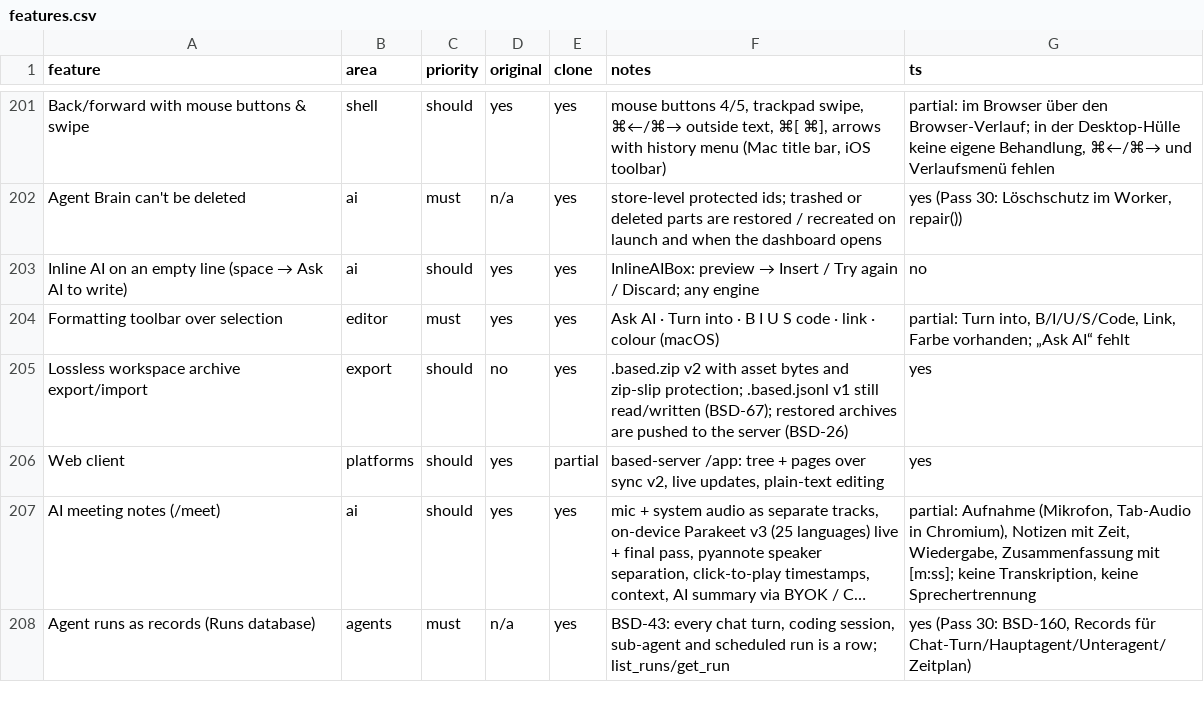
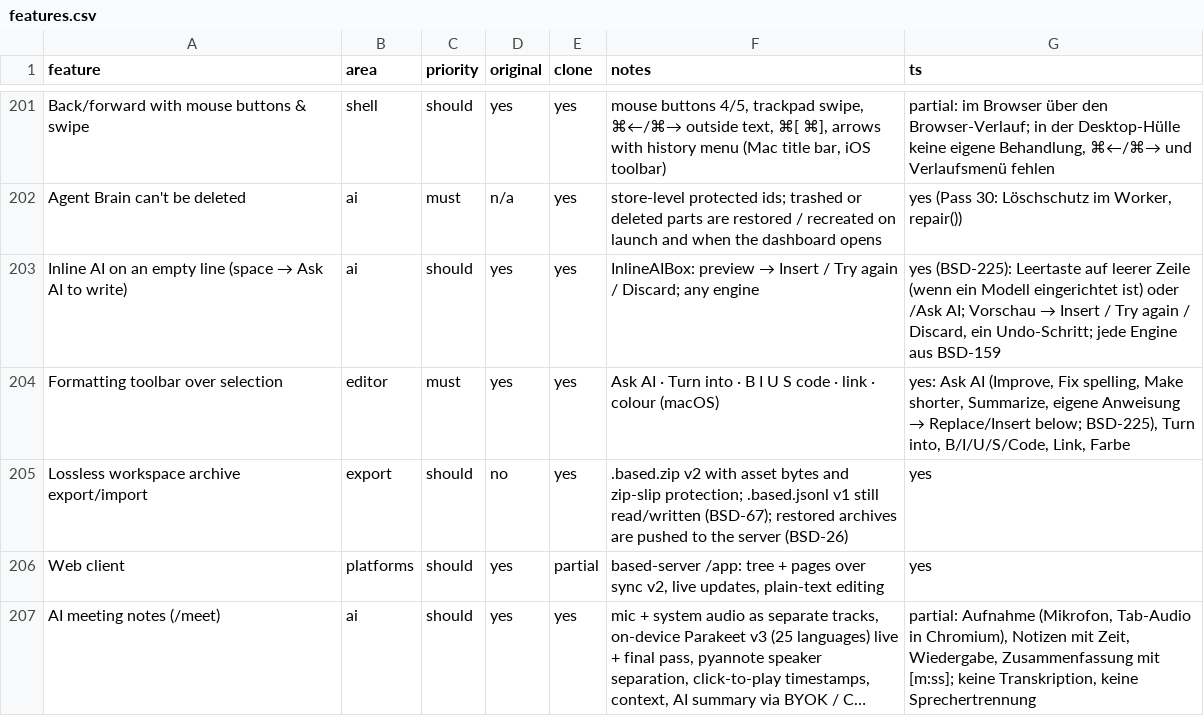
Before and after one commit to elija-7580/Based, a CSV file: replica/features.csv, drawn as a sheet; only a part is shown, gaps mark what is left out; the shorter side is filled out with more unchanged rows; long unchanged cells end in ….

```diff
--- a/replica/features.csv
+++ b/replica/features.csv
@@ -202,4 +202,4 @@ Back/forward with mouse buttons & swipe,shell,should,yes,yes,"mouse buttons 4/5,
 Agent Brain can't be deleted,ai,must,n/a,yes,store-level protected ids; trashed or deleted parts are restored / recreated on launch and when the dashboard opens,"yes (Pass 30: Löschschutz im Worker, repair())"
-Inline AI on an empty line (space → Ask AI to write),ai,should,yes,yes,InlineAIBox: preview → Insert / Try again / Discard; any engine,no
-Formatting toolbar over selection,editor,must,yes,yes,Ask AI · Turn into · B I U S code · link · colour (macOS),"partial: Turn into, B/I/U/S/Code, Link, Farbe vorhanden; „Ask AI“ fehlt"
+Inline AI on an empty line (space → Ask AI to write),ai,should,yes,yes,InlineAIBox: preview → Insert / Try again / Discard; any engine,"yes (BSD-225): Leertaste auf leerer Zeile (wenn ein Modell eingerichtet ist) oder /Ask AI; Vorschau → Insert / Try again / Discard, ein Undo-Schritt; jede Engine aus BSD-159"
+Formatting toolbar over selection,editor,must,yes,yes,Ask AI · Turn into · B I U S code · link · colour (macOS),"yes: Ask AI (Improve, Fix spelling, Make shorter, Summarize, eigene Anweisung → Replace/Insert below; BSD-225), Turn into, B/I/U/S/Code, Link, Farbe"
 Lossless workspace archive export/import,export,should,no,yes,.based.zip v2 with asset bytes and zip-slip protection; .based.jsonl v1 still read/written (BSD-67); restored archives are pushed to the server (BSD-26),yes
```
Also changed, not shown: 9 other files.
